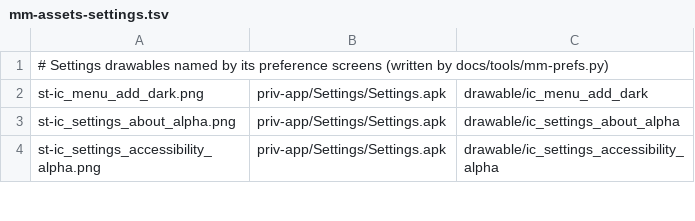
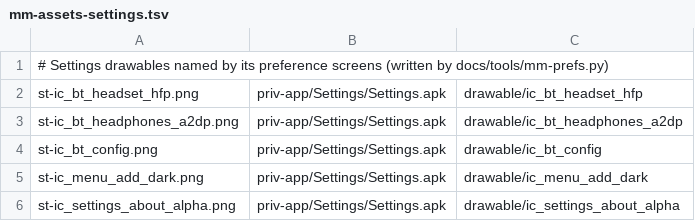
Before and after one commit to szabolevi98/android-simulator, a TSV file: docs/data/mm-assets-settings.tsv, drawn as a sheet; only a part is shown; the shorter side is filled out with more unchanged rows.

```diff
--- a/docs/data/mm-assets-settings.tsv
+++ b/docs/data/mm-assets-settings.tsv
@@ -1,2 +1,5 @@
 # Settings drawables named by its preference screens (written by docs/tools/mm-prefs.py)
+st-ic_bt_headset_hfp.png	priv-app/Settings/Settings.apk	drawable/ic_bt_headset_hfp
+st-ic_bt_headphones_a2dp.png	priv-app/Settings/Settings.apk	drawable/ic_bt_headphones_a2dp
+st-ic_bt_config.png	priv-app/Settings/Settings.apk	drawable/ic_bt_config
 st-ic_menu_add_dark.png	priv-app/Settings/Settings.apk	drawable/ic_menu_add_dark
```
Also changed, not shown: docs/reports/assets/6.0.1.tsv, 13 other files.
